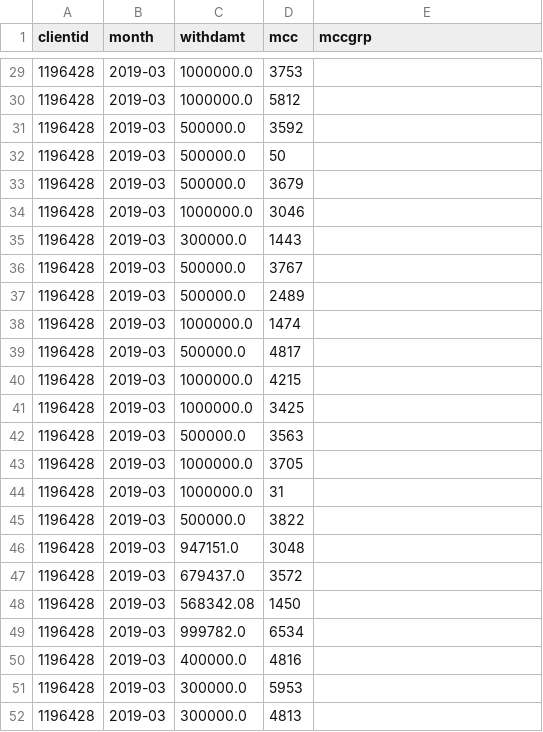
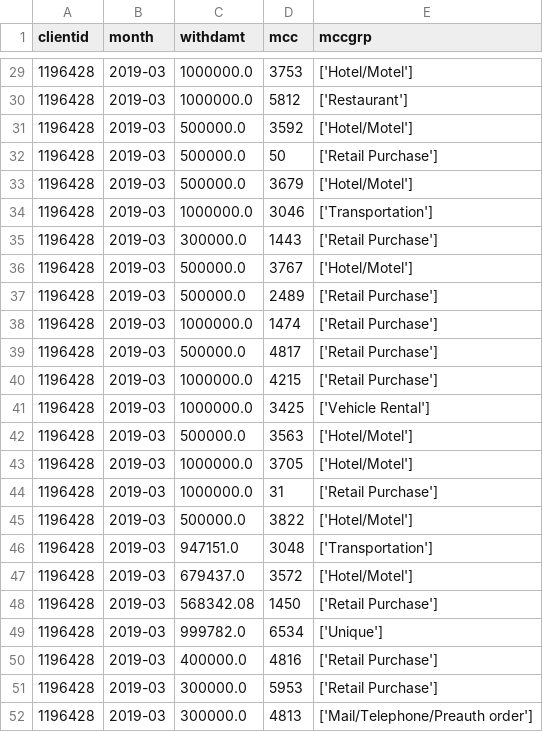
Before and after one commit to tanyalamonova/transactions, a CSV file: one-client-transactions.csv, drawn as a sheet; only a part is shown, gaps mark what is left out; the diff covers the shown part only.

```diff
--- a/one-client-transactions.csv
+++ b/one-client-transactions.csv
@@ -29,24 +29,24 @@ clientid,month,withdamt,mcc,mccgrp
-1196428,2019-03,1000000.0,3753,
-1196428,2019-03,1000000.0,5812,
-1196428,2019-03,500000.0,3592,
-1196428,2019-03,500000.0,50,
-1196428,2019-03,500000.0,3679,
-1196428,2019-03,1000000.0,3046,
-1196428,2019-03,300000.0,1443,
-1196428,2019-03,500000.0,3767,
-1196428,2019-03,500000.0,2489,
-1196428,2019-03,1000000.0,1474,
-1196428,2019-03,500000.0,4817,
-1196428,2019-03,1000000.0,4215,
-1196428,2019-03,1000000.0,3425,
-1196428,2019-03,500000.0,3563,
-1196428,2019-03,1000000.0,3705,
-1196428,2019-03,1000000.0,31,
-1196428,2019-03,500000.0,3822,
-1196428,2019-03,947151.0,3048,
-1196428,2019-03,679437.0,3572,
-1196428,2019-03,568342.08,1450,
-1196428,2019-03,999782.0,6534,
-1196428,2019-03,400000.0,4816,
-1196428,2019-03,300000.0,5953,
-1196428,2019-03,300000.0,4813,
+1196428,2019-03,1000000.0,3753,['Hotel/Motel']
+1196428,2019-03,1000000.0,5812,['Restaurant']
+1196428,2019-03,500000.0,3592,['Hotel/Motel']
+1196428,2019-03,500000.0,50,['Retail Purchase']
+1196428,2019-03,500000.0,3679,['Hotel/Motel']
+1196428,2019-03,1000000.0,3046,['Transportation']
+1196428,2019-03,300000.0,1443,['Retail Purchase']
+1196428,2019-03,500000.0,3767,['Hotel/Motel']
+1196428,2019-03,500000.0,2489,['Retail Purchase']
+1196428,2019-03,1000000.0,1474,['Retail Purchase']
+1196428,2019-03,500000.0,4817,['Retail Purchase']
+1196428,2019-03,1000000.0,4215,['Retail Purchase']
+1196428,2019-03,1000000.0,3425,['Vehicle Rental']
+1196428,2019-03,500000.0,3563,['Hotel/Motel']
+1196428,2019-03,1000000.0,3705,['Hotel/Motel']
+1196428,2019-03,1000000.0,31,['Retail Purchase']
+1196428,2019-03,500000.0,3822,['Hotel/Motel']
+1196428,2019-03,947151.0,3048,['Transportation']
+1196428,2019-03,679437.0,3572,['Hotel/Motel']
+1196428,2019-03,568342.08,1450,['Retail Purchase']
+1196428,2019-03,999782.0,6534,['Unique']
+1196428,2019-03,400000.0,4816,['Retail Purchase']
+1196428,2019-03,300000.0,5953,['Retail Purchase']
+1196428,2019-03,300000.0,4813,['Mail/Telephone/Preauth order']
```
Also changed, not shown: 27 edited cells elsewhere in this file, 1 other file.
